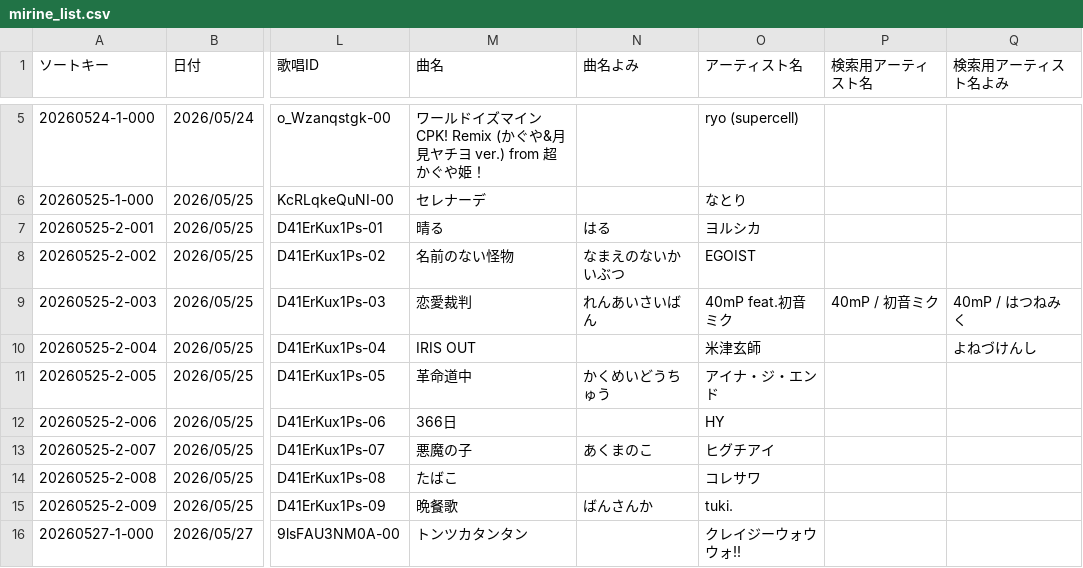
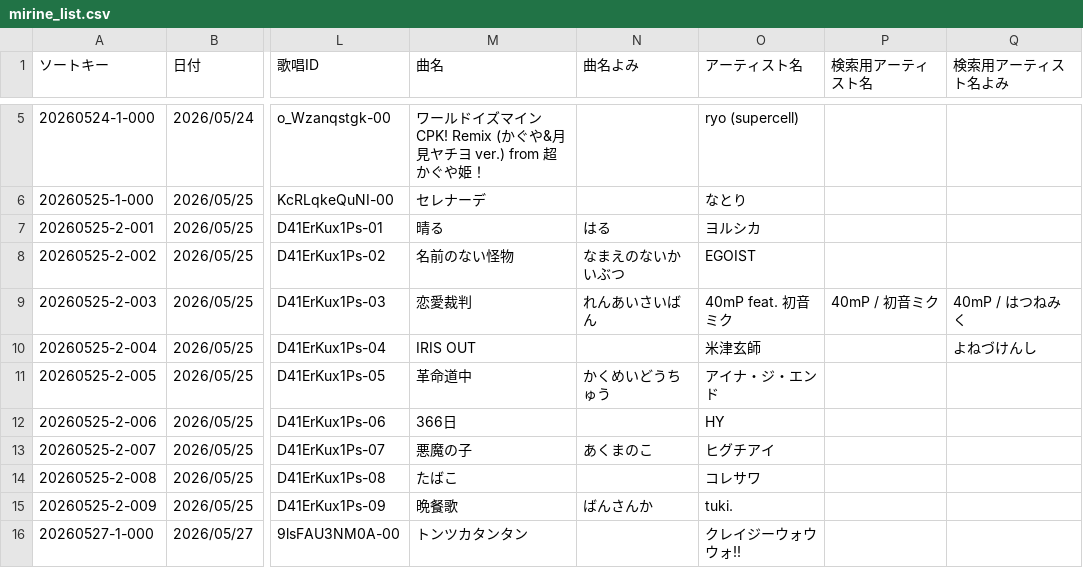
Before and after one commit to pollux1246/mirine-song-list, a CSV file: mirine_list.csv, drawn as a sheet; only a part is shown, gaps mark what is left out; the diff names each change by its address in the sheet, - before the commit and + after, or states it on an @@ line.

Commit message:
Fix artist name formatting

```diff
--- a/mirine_list.csv
+++ b/mirine_list.csv
-O9 (アーティスト名): 40mP feat.初音ミク
+O9 (アーティスト名): 40mP feat. 初音ミク
```
